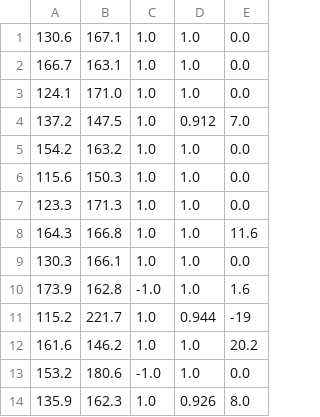
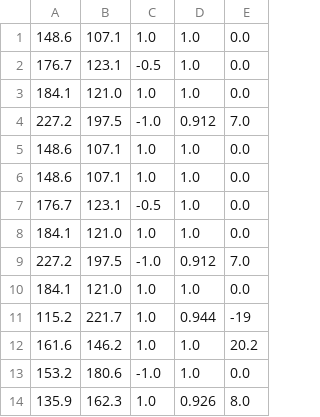
Before and after one commit to shaneak03/HackNRoll-Kitty, a CSV file: lazykh/code/mouthCoordinates.csv, drawn as a sheet; only a part is shown.

Commit message:
Update mouth coordination for happy and excited

```diff
--- a/lazykh/code/mouthCoordinates.csv
+++ b/lazykh/code/mouthCoordinates.csv
@@ -1,11 +1,11 @@
-130.6,167.1,1.0,1.0,0.0
-166.7,163.1,1.0,1.0,0.0
-124.1,171.0,1.0,1.0,0.0
-137.2,147.5,1.0,0.912,7.0
-154.2,163.2,1.0,1.0,0.0
-115.6,150.3,1.0,1.0,0.0
-123.3,171.3,1.0,1.0,0.0
-164.3,166.8,1.0,1.0,11.6
-130.3,166.1,1.0,1.0,0.0
-173.9,162.8,-1.0,1.0,1.6
+148.6,107.1,1.0,1.0,0.0
+176.7,123.1,-0.5,1.0,0.0
+184.1,121.0,1.0,1.0,0.0
+227.2,197.5,-1.0,0.912,7.0
+148.6,107.1,1.0,1.0,0.0
+148.6,107.1,1.0,1.0,0.0
+176.7,123.1,-0.5,1.0,0.0
+184.1,121.0,1.0,1.0,0.0
+227.2,197.5,-1.0,0.912,7.0
+184.1,121.0,1.0,1.0,0.0
 115.2,221.7,1.0,0.944,-19
```
Also changed, not shown: 1 other file.
